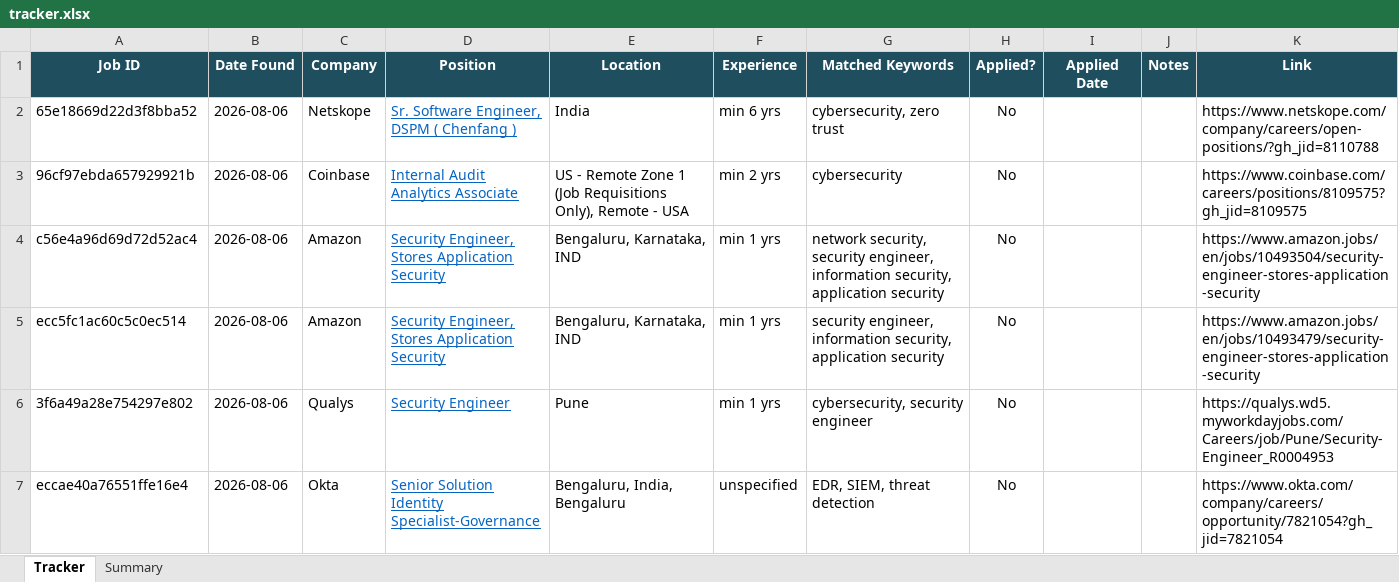
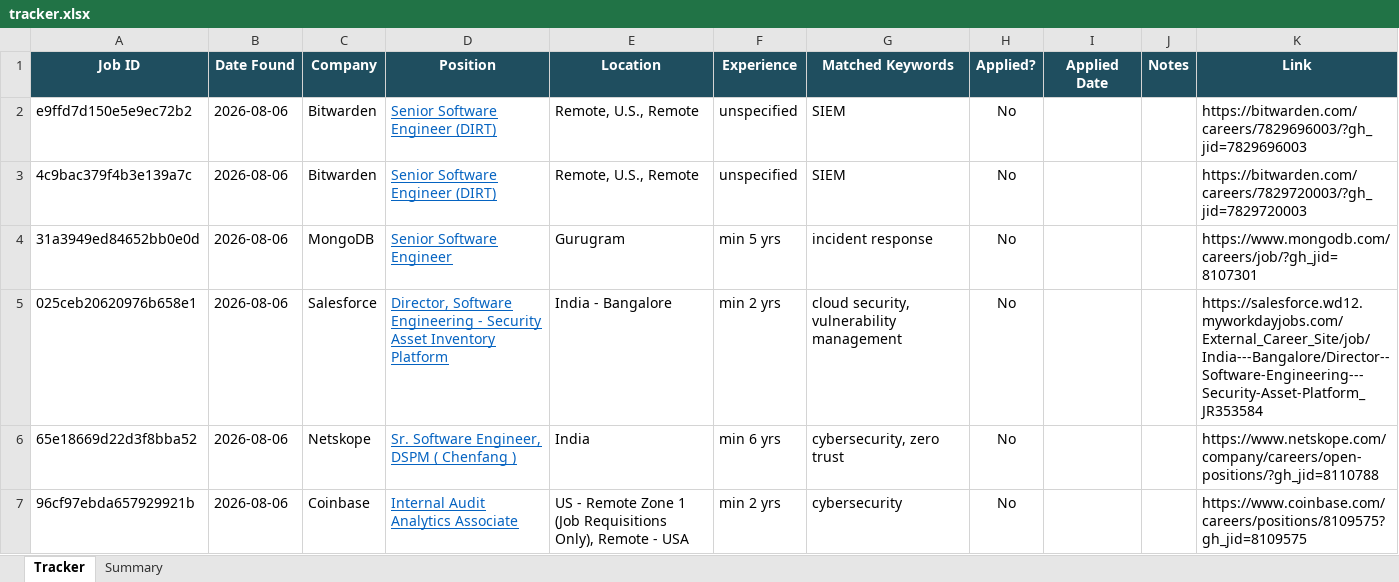
Before and after one commit to rajattiwari-stack/job-sentinel, an Excel workbook: tracker.xlsx, sheet Tracker, drawn as a sheet; only a part is shown; the shorter side is filled out with more unchanged rows; values as stored, in another font and other column widths than the file's, no borders; conditional formats not drawn; the diff names each change by its address in the sheet, - before the commit and + after, or states it on an @@ line.

```diff
--- a/tracker.xlsx (sheet Tracker)
+++ b/tracker.xlsx (sheet Tracker)
+row 2: e9ffd7d150e5e9ec72b2 | 2026-08-06 | Bitwarden | Senior Software Engineer (DIRT) | Remote, U.S., Remote | unspecified | SIEM | No |  |  | https://bitwarden.com/careers/7829696003/?gh_jid=7829696003
+row 3: 4c9bac379f4b3e139a7c | 2026-08-06 | Bitwarden | Senior Software Engineer (DIRT) | Remote, U.S., Remote | unspecified | SIEM | No |  |  | https://bitwarden.com/careers/7829720003/?gh_jid=7829720003
+row 4: 31a3949ed84652bb0e0d | 2026-08-06 | MongoDB | Senior Software Engineer | Gurugram | min 5 yrs | incident response | No |  |  | https://www.mongodb.com/careers/job/?gh_jid=8107301
+row 5: 025ceb20620976b658e1 | 2026-08-06 | Salesforce | Director, Software Engineering - Security Asset Inventory Platform | India - Bangalore | min 2 yrs | cloud security, vulnerability management | No |  |  | https://salesforce.wd12.myworkdayjobs.com/External_Career_Site/job/India---Bangalore/Director--Software-Engineering---Security-Asset-Platform_JR353584
```
Also changed, not shown: 1 other file.
